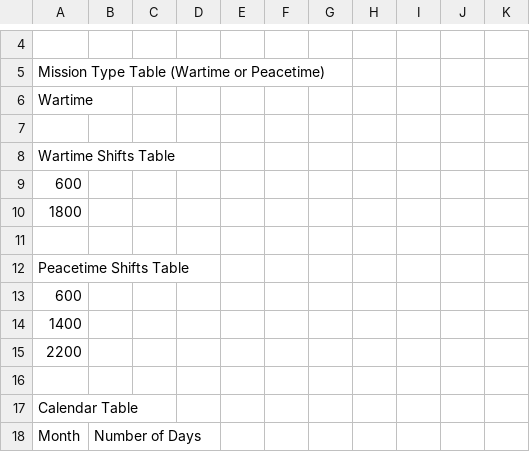
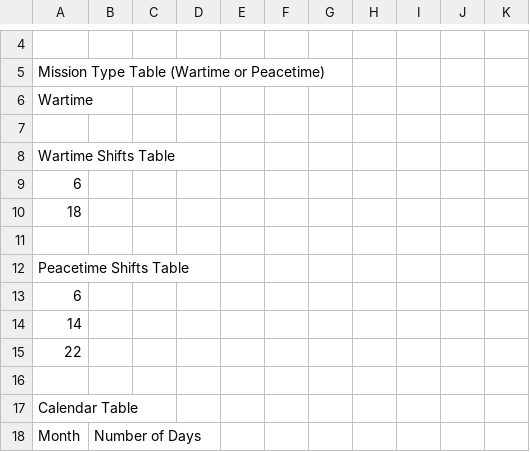
Before and after one commit to jsmit018/Capstone_SWAS, a CSV file: SWAS/SWAS_Input_Final.csv, drawn as a sheet; only a part is shown, gaps mark what is left out.

Commit message:
Fixed SimExec Sched issue, made slight change to Shift Scheduling, updated possible issue in input sheet

```diff
--- a/SWAS/SWAS_Input_Final.csv
+++ b/SWAS/SWAS_Input_Final.csv
@@ -8,9 +8,9 @@ Wartime,,,,,,,,,,
 Wartime Shifts Table,,,,,,,,,,
-600,,,,,,,,,,
-1800,,,,,,,,,,
+6,,,,,,,,,,
+18,,,,,,,,,,
 ,,,,,,,,,,
 Peacetime Shifts Table,,,,,,,,,,
-600,,,,,,,,,,
-1400,,,,,,,,,,
-2200,,,,,,,,,,
+6,,,,,,,,,,
+14,,,,,,,,,,
+22,,,,,,,,,,
 ,,,,,,,,,,
```
Also changed, not shown: 2 other files.
